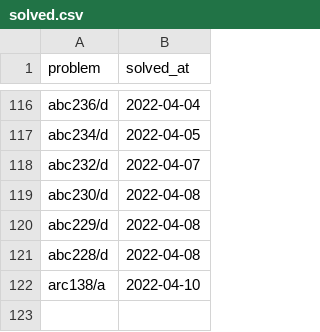
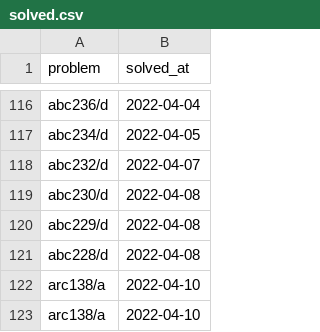
Before and after one commit to YadaYuki/atcoder-, a CSV file: csv/solved.csv, drawn as a sheet; only a part is shown, gaps mark what is left out.

Commit message:
Solved  arc138 a

```diff
--- a/csv/solved.csv
+++ b/csv/solved.csv
@@ -122 +122,2 @@ abc228/d,2022-04-08
 arc138/a,2022-04-10
+arc138/a,2022-04-10
```
Also changed, not shown: 1 other file.
